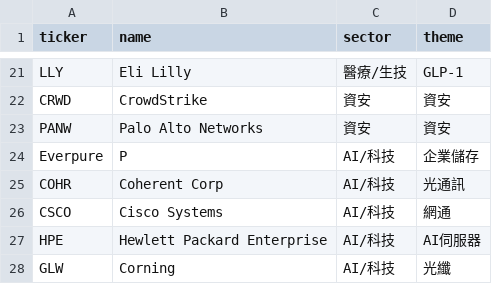
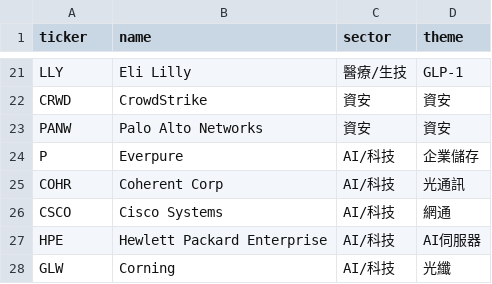
Before and after one commit to dilyschy-gif/us-stockradar, a CSV file: universe.csv, drawn as a sheet; only a part is shown, gaps mark what is left out.

Commit message:
universe.csv

```diff
--- a/universe.csv
+++ b/universe.csv
@@ -23,3 +23,3 @@ CRWD,CrowdStrike,資安,資安
 PANW,Palo Alto Networks,資安,資安
-Everpure,P,AI/科技,企業儲存
+P,Everpure,AI/科技,企業儲存
 COHR,Coherent Corp,AI/科技,光通訊
```
